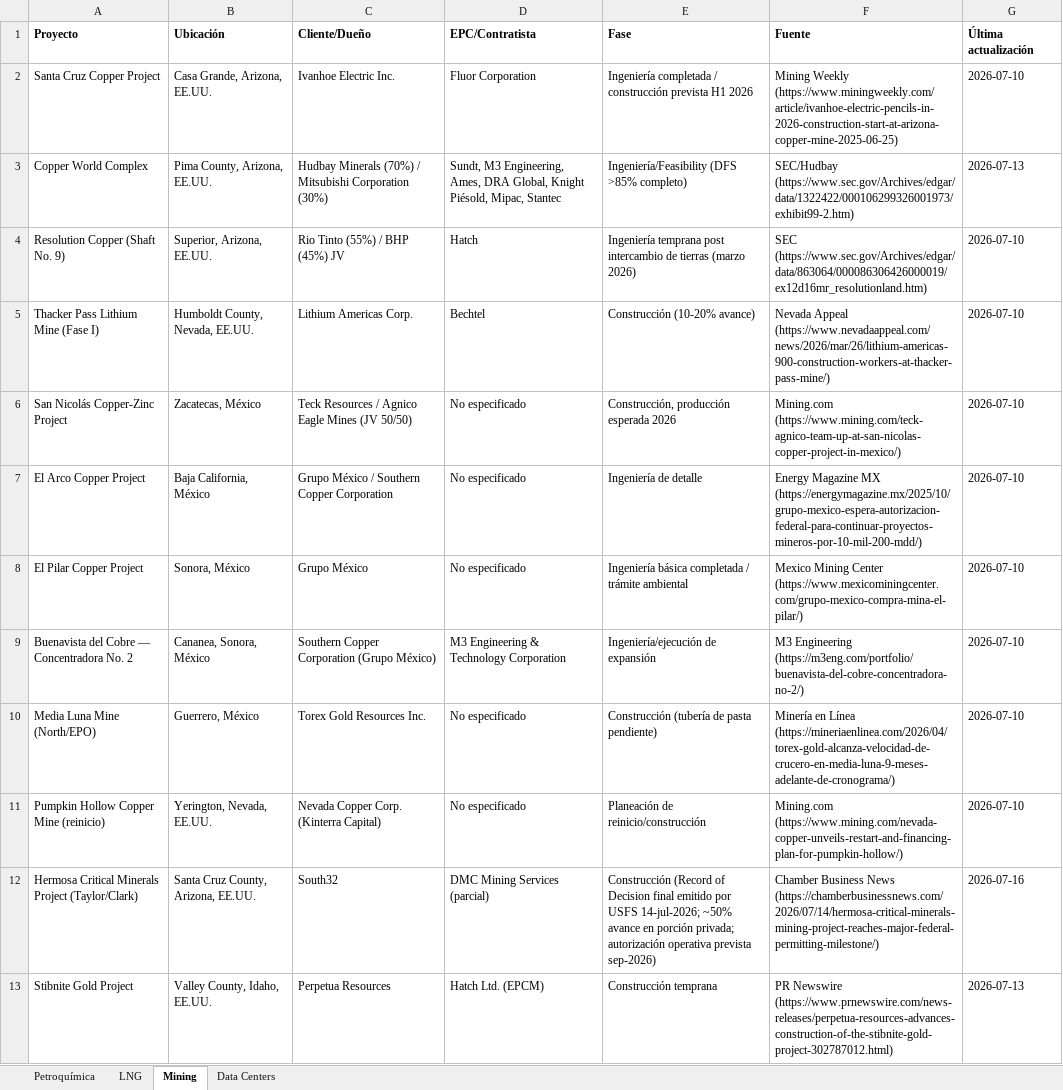
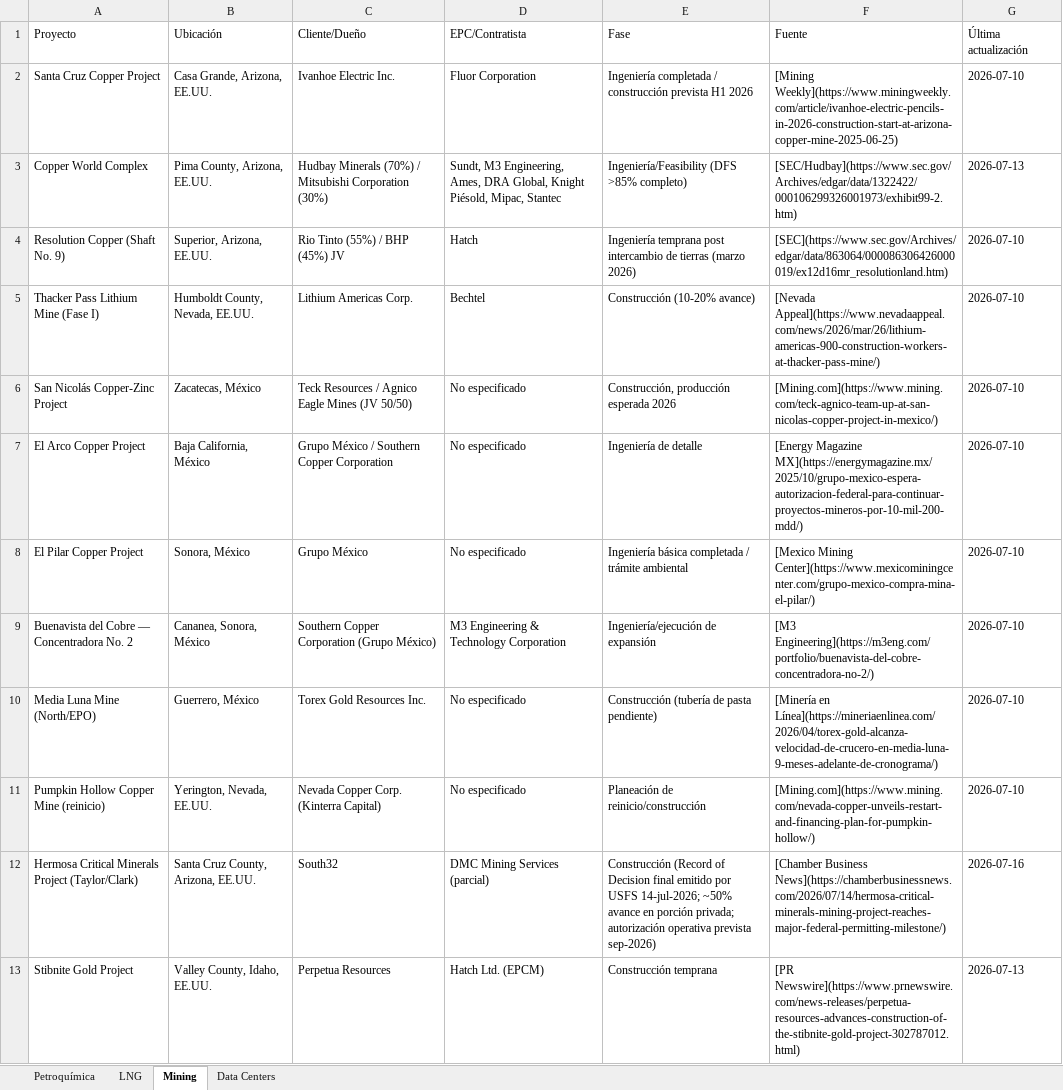
Before and after one commit to ebernalprieto/steelgo-proyectos-tracker, an Excel workbook: proyectos.xlsx, sheet Mining, drawn as a sheet; only a part is shown; values as stored, in another font and other column widths than the file's, no borders; the diff covers the shown part only; the diff names each change by its address in the sheet, - before the commit and + after, or states it on an @@ line.

```diff
--- a/proyectos.xlsx (sheet Mining)
+++ b/proyectos.xlsx (sheet Mining)
-A1:G1 bold: on
+A1:G1 bold: off
-F2 (Fuente): Mining Weekly (https://www.miningweekly.com/article/ivanhoe-electric-pencils-in-2026-construction-start-at-arizona-copper-mine-2025-06-25)
+F2 (Fuente): [Mining Weekly](https://www.miningweekly.com/article/ivanhoe-electric-pencils-in-2026-construction-start-at-arizona-copper-mine-2025-06-25)
-F3 (Fuente): SEC/Hudbay (https://www.sec.gov/Archives/edgar/data/1322422/000106299326001973/exhibit99-2.htm)
+F3 (Fuente): [SEC/Hudbay](https://www.sec.gov/Archives/edgar/data/1322422/000106299326001973/exhibit99-2.htm)
-F4 (Fuente): SEC (https://www.sec.gov/Archives/edgar/data/863064/000086306426000019/ex12d16mr_resolutionland.htm)
+F4 (Fuente): [SEC](https://www.sec.gov/Archives/edgar/data/863064/000086306426000019/ex12d16mr_resolutionland.htm)
-F5 (Fuente): Nevada Appeal (https://www.nevadaappeal.com/news/2026/mar/26/lithium-americas-900-construction-workers-at-thacker-pass-mine/)
+F5 (Fuente): [Nevada Appeal](https://www.nevadaappeal.com/news/2026/mar/26/lithium-americas-900-construction-workers-at-thacker-pass-mine/)
-F6 (Fuente): Mining.com (https://www.mining.com/teck-agnico-team-up-at-san-nicolas-copper-project-in-mexico/)
+F6 (Fuente): [Mining.com](https://www.mining.com/teck-agnico-team-up-at-san-nicolas-copper-project-in-mexico/)
-F7 (Fuente): Energy Magazine MX (https://energymagazine.mx/2025/10/grupo-mexico-espera-autorizacion-federal-para-continuar-proyectos-mineros-por-10-mil-200-mdd/)
+F7 (Fuente): [Energy Magazine MX](https://energymagazine.mx/2025/10/grupo-mexico-espera-autorizacion-federal-para-continuar-proyectos-mineros-por-10-mil-200-mdd/)
-F8 (Fuente): Mexico Mining Center (https://www.mexicominingcenter.com/grupo-mexico-compra-mina-el-pilar/)
+F8 (Fuente): [Mexico Mining Center](https://www.mexicominingcenter.com/grupo-mexico-compra-mina-el-pilar/)
-F9 (Fuente): M3 Engineering (https://m3eng.com/portfolio/buenavista-del-cobre-concentradora-no-2/)
+F9 (Fuente): [M3 Engineering](https://m3eng.com/portfolio/buenavista-del-cobre-concentradora-no-2/)
-F10 (Fuente): Minería en Línea (https://mineriaenlinea.com/2026/04/torex-gold-alcanza-velocidad-de-crucero-en-media-luna-9-meses-adelante-de-cronograma/)
+F10 (Fuente): [Minería en Línea](https://mineriaenlinea.com/2026/04/torex-gold-alcanza-velocidad-de-crucero-en-media-luna-9-meses-adelante-de-cronograma/)
-F11 (Fuente): Mining.com (https://www.mining.com/nevada-copper-unveils-restart-and-financing-plan-for-pumpkin-hollow/)
+F11 (Fuente): [Mining.com](https://www.mining.com/nevada-copper-unveils-restart-and-financing-plan-for-pumpkin-hollow/)
-F12 (Fuente): Chamber Business News (https://chamberbusinessnews.com/2026/07/14/hermosa-critical-minerals-mining-project-reaches-major-federal-permitting-milestone/)
+F12 (Fuente): [Chamber Business News](https://chamberbusinessnews.com/2026/07/14/hermosa-critical-minerals-mining-project-reaches-major-federal-permitting-milestone/)
-F13 (Fuente): PR Newswire (https://www.prnewswire.com/news-releases/perpetua-resources-advances-construction-of-the-stibnite-gold-project-302787012.html)
+F13 (Fuente): [PR Newswire](https://www.prnewswire.com/news-releases/perpetua-resources-advances-construction-of-the-stibnite-gold-project-302787012.html)
```
Also changed, not shown: 3 added rows and 9 edited cells elsewhere in this sheet, sheet Data Centers, sheet Petroquímica, sheet LNG, 1 other file.
